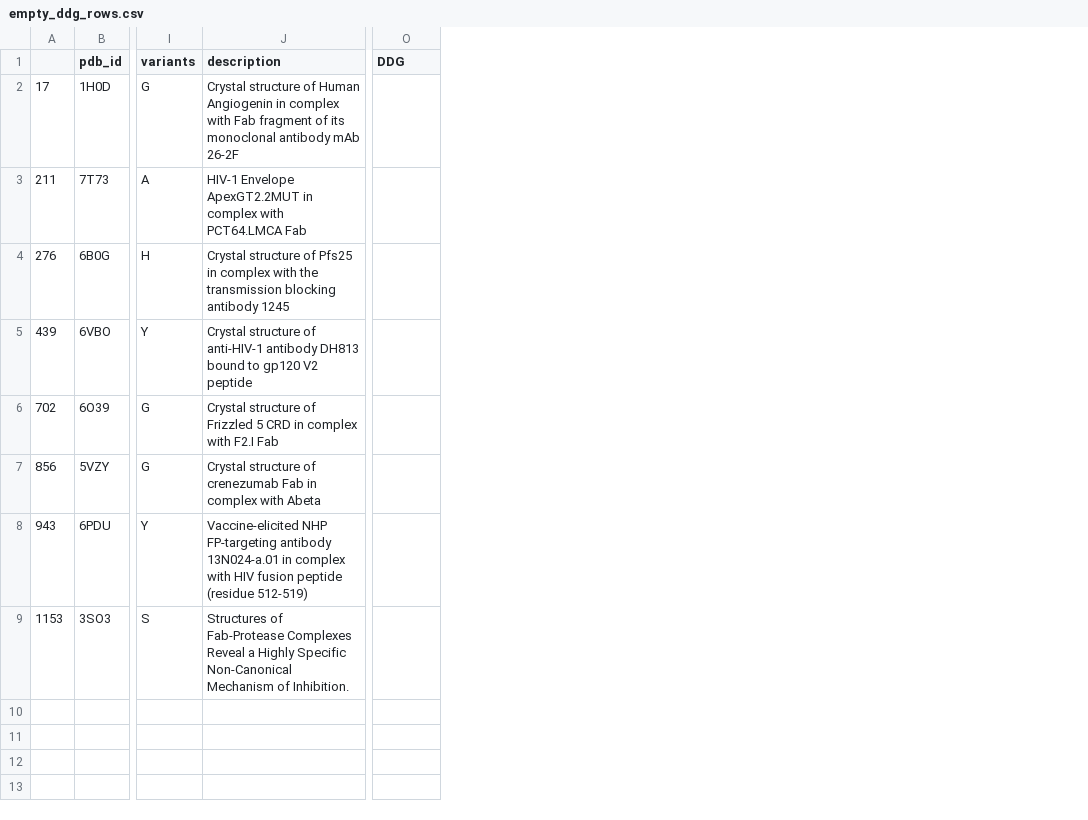
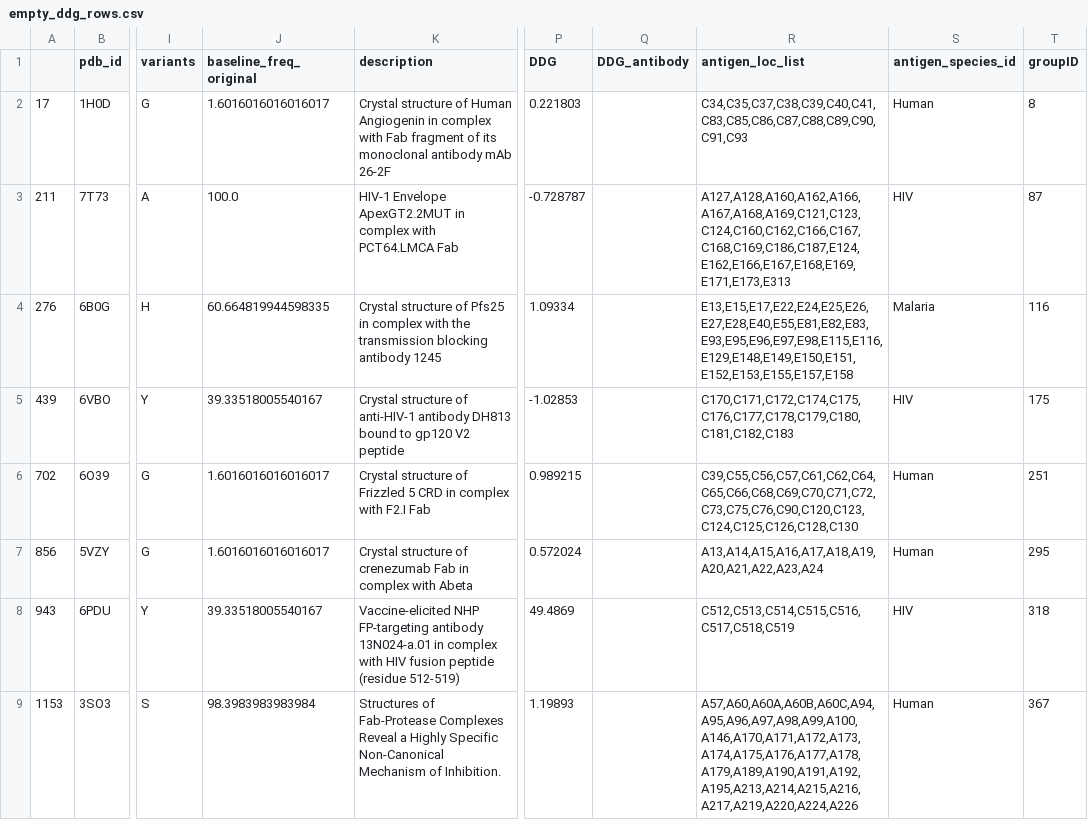
Before and after one commit to nicwulab/Ab_allele_polymorphism, a CSV file: empty_ddg_rows.csv, drawn as a sheet; only a part is shown, gaps mark what is left out; addresses are those after the commit; the diff names each change by its address in the sheet, - before the commit and + after, or states it on an @@ line.

```diff
--- a/empty_ddg_rows.csv
+++ b/empty_ddg_rows.csv
+column J (baseline_freq_original), rows 2-9: 1.6016016016016017 | 100.0 | 60.664819944598335 | 39.33518005540167 | 1.6016016016016017 | 1.6016016016016017 | 39.33518005540167 | 98.3983983983984
+column Q (DDG_antibody), empty
+column R (antigen_loc_list), rows 2-9: C34,C35,C37,C38,C39,C40,C41,C83,C85,C86,C87,C88,C89,C90,C91,C93 | A127,A128,A160,A162,A166,A167,A168,A169,C121,C123,C124,C160,C162,C166,C167,C168,C169,C186,C187,E124,E162,E166,E167,E168,E169,E171,E173,E313 | E13,E15,E17,E22,E24,E25,E26,E27,E28,E40,E55,E81,E82,E83,E93,E95,E96,E97,E98,E115,E116,E129,E148,E149,E150,E151,E152,E153,E155,E157,E158 | C170,C171,C172,C174,C175,C176,C177,C178,C179,C180,C181,C182,C183 | C39,C55,C56,C57,C61,C62,C64,C65,C66,C68,C69,C70,C71,C72,C73,C75,C76,C90,C120,C123,C124,C125,C126,C128,C130 | A13,A14,A15,A16,A17,A18,A19,A20,A21,A22,A23,A24 | C512,C513,C514,C515,C516,C517,C518,C519 | A57,A60,A60A,A60B,A60C,A94,A95,A96,A97,A98,A99,A100,A146,A170,A171,A172,A173,A174,A175,A176,A177,A178,A179,A189,A190,A191,A192,A195,A213,A214,A215,A216,A217,A219,A220,A224,A226
+column S (antigen_species_id), rows 2-9: Human | HIV | Malaria | HIV | Human | Human | HIV | Human
+column T (groupID), rows 2-9: 8 | 87 | 116 | 175 | 251 | 295 | 318 | 367
-P2 (DDG): (empty)
+P2 (DDG): 0.221803
-P3 (DDG): (empty)
+P3 (DDG): -0.728787
-P4 (DDG): (empty)
+P4 (DDG): 1.09334
-P5 (DDG): (empty)
+P5 (DDG): -1.02853
-P6 (DDG): (empty)
+P6 (DDG): 0.989215
-P7 (DDG): (empty)
+P7 (DDG): 0.572024
-P8 (DDG): (empty)
+P8 (DDG): 49.4869
-P9 (DDG): (empty)
+P9 (DDG): 1.19893
```
Also changed, not shown: 3 other files.
